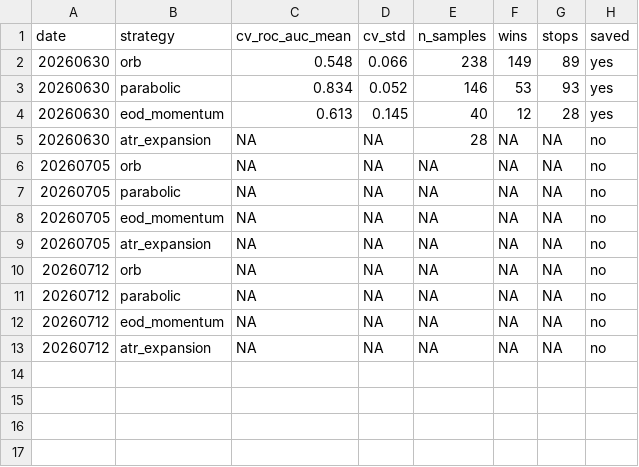
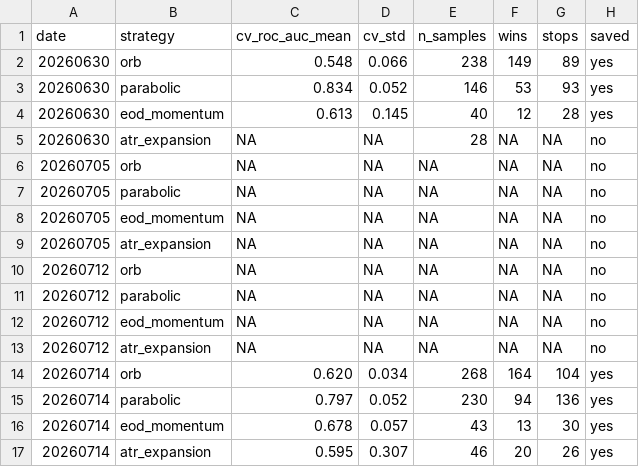
Before and after one commit to dom706-cmd/KING-DOM-TRADING, a CSV file: reports/ml_retrain_trend.csv, drawn as a sheet; the diff names each change by its address in the sheet, - before the commit and + after, or states it on an @@ line.

```diff
--- a/reports/ml_retrain_trend.csv
+++ b/reports/ml_retrain_trend.csv
+row 14: 20260714 | orb | 0.620 | 0.034 | 268 | 164 | 104 | yes
+row 15: 20260714 | parabolic | 0.797 | 0.052 | 230 | 94 | 136 | yes
+row 16: 20260714 | eod_momentum | 0.678 | 0.057 | 43 | 13 | 30 | yes
+row 17: 20260714 | atr_expansion | 0.595 | 0.307 | 46 | 20 | 26 | yes
```
